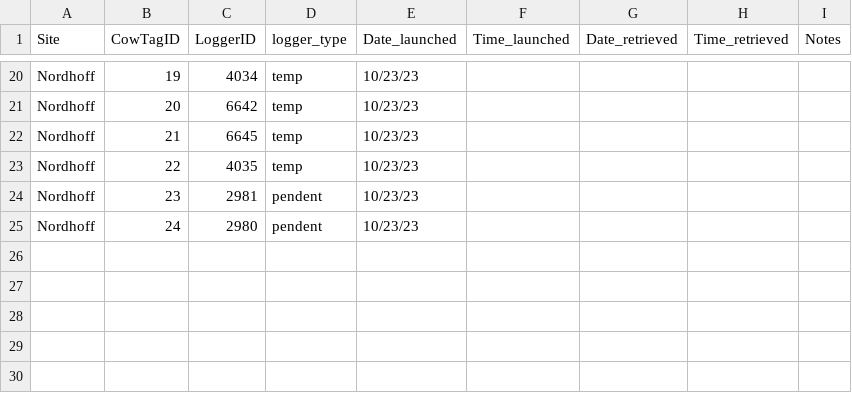
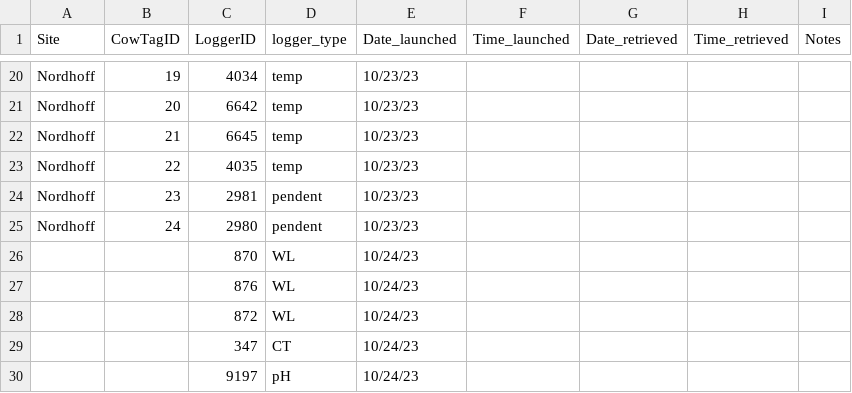
Before and after one commit to njsilbiger/TPdP, a CSV file: Data/CTLoggerIDMetaData_Plates.csv, drawn as a sheet; only a part is shown, gaps mark what is left out.

```diff
--- a/Data/CTLoggerIDMetaData_Plates.csv
+++ b/Data/CTLoggerIDMetaData_Plates.csv
@@ -25 +25,6 @@ Nordhoff,23,2981,pendent,10/23/23,,,,
 Nordhoff,24,2980,pendent,10/23/23,,,,
+,,870,WL,10/24/23,,,,
+,,876,WL,10/24/23,,,,
+,,872,WL,10/24/23,,,,
+,,347,CT,10/24/23,,,,
+,,9197,pH,10/24/23,,,,
```
Also changed, not shown: Data/CT_Calibration_Log.csv, Data/Launch_Log.csv.
